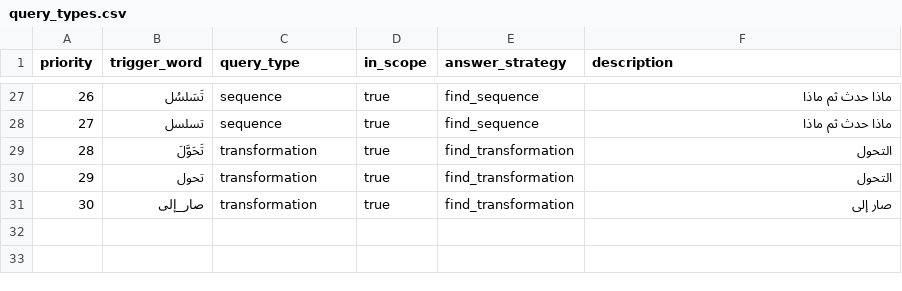
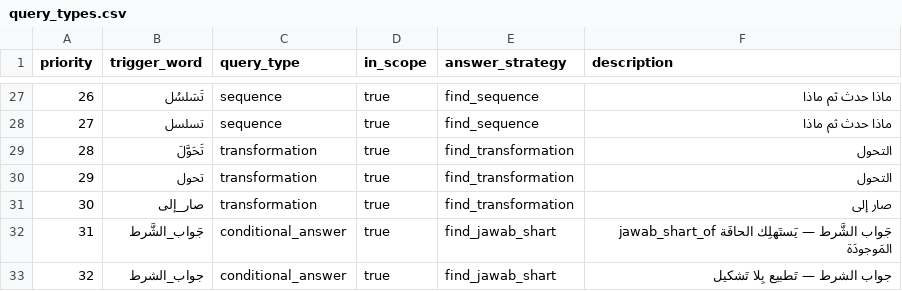
Before and after one commit to hhiyassat/Arabic-NAND-analyzer, a CSV file: clean_code/data/contracts/rules/query_types.csv, drawn as a sheet; only a part is shown, gaps mark what is left out.

```diff
--- a/clean_code/data/contracts/rules/query_types.csv
+++ b/clean_code/data/contracts/rules/query_types.csv
@@ -31 +31,3 @@ priority,trigger_word,query_type,in_scope,answer_strategy,description
 30,صار_إلى,transformation,true,find_transformation,صار إلى
+31,جَواب_الشَّرط,conditional_answer,true,find_jawab_shart,جَواب الشَّرط — يَستَهلِك الحافَة jawab_shart_of المَوجودَة
+32,جواب_الشرط,conditional_answer,true,find_jawab_shart,جواب الشرط — تَطبيع بِلا تَشكيل
```
Also changed, not shown: 3 other files.
